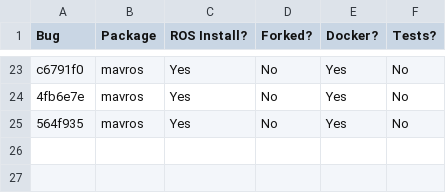
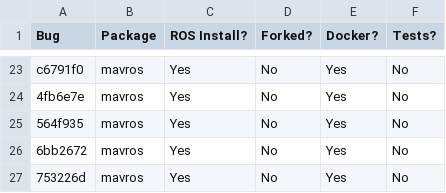
Before and after one commit to robust-rosin/robust, a CSV file: doc/progress.csv, drawn as a sheet; only a part is shown, gaps mark what is left out.

Commit message:
753226d now builds

```diff
--- a/doc/progress.csv
+++ b/doc/progress.csv
@@ -25 +25,3 @@ c6791f0, mavros, Yes, No, Yes, No
 564f935, mavros, Yes, No, Yes, No
+6bb2672, mavros, Yes, No, Yes, No
+753226d, mavros, Yes, No, Yes, No
```
